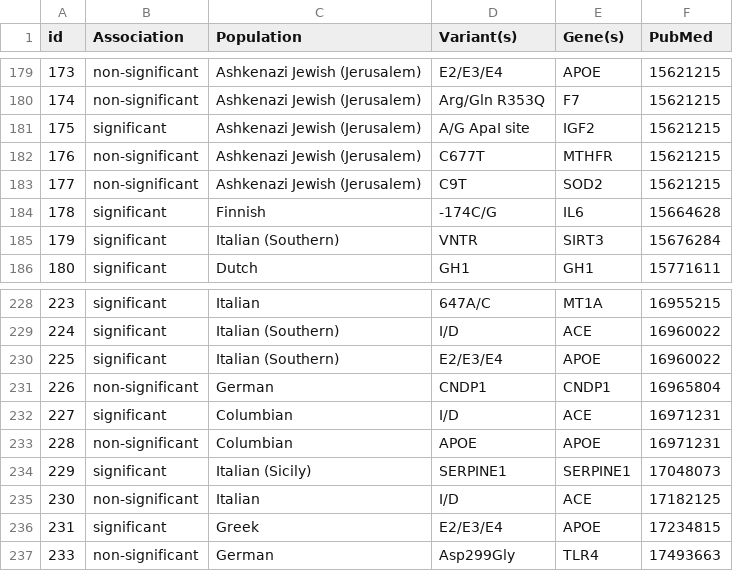
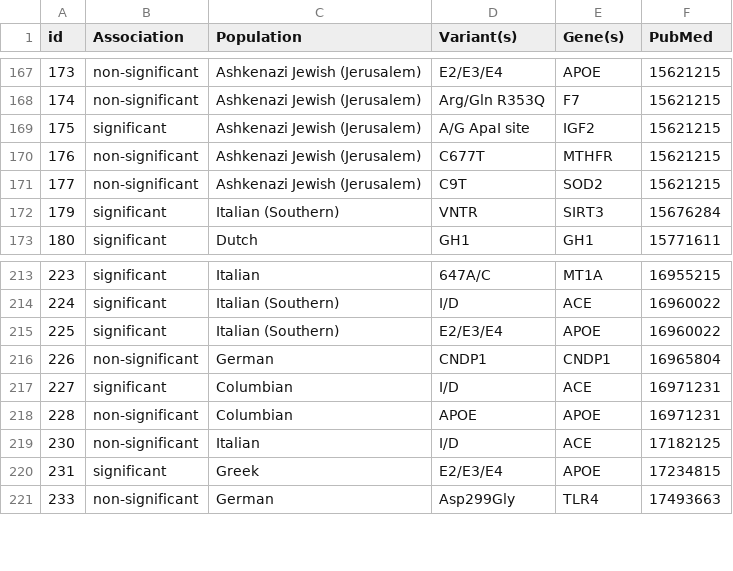
Before and after one commit to dna-seq/oakvar-longevity, a CSV file: data/output/longevity_genes_splitted_not_rs.csv, drawn as a sheet; only a part is shown, gaps mark what is left out; the diff covers the shown part only; the diff names each change by its address in the sheet, - before the commit and + after, or states it on an @@ line.

```diff
--- a/data/output/longevity_genes_splitted_not_rs.csv
+++ b/data/output/longevity_genes_splitted_not_rs.csv
-row 184: 178 | significant | Finnish | -174C/G | IL6 | 15664628
-row 234: 229 | significant | Italian (Sicily) | SERPINE1 | SERPINE1 | 17048073
```
Also changed, not shown: 14 removed rows elsewhere in this file, data/input/longevity_genes_fix.csv, 5 other files.
